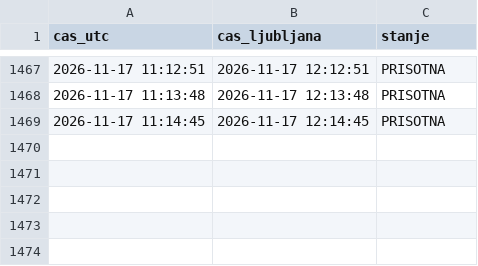
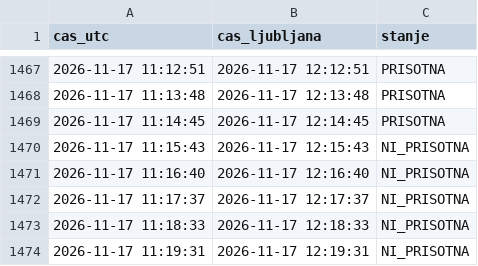
Before and after one commit to DzoniWajsmiler/kocka-monitor, a CSV file: log-loop.csv, drawn as a sheet; only a part is shown, gaps mark what is left out; the diff names each change by its address in the sheet, - before the commit and + after, or states it on an @@ line.

Commit message:
loop

```diff
--- a/log-loop.csv
+++ b/log-loop.csv
+row 1470: 2026-11-17 11:15:43 | 2026-11-17 12:15:43 | NI_PRISOTNA
+row 1471: 2026-11-17 11:16:40 | 2026-11-17 12:16:40 | NI_PRISOTNA
+row 1472: 2026-11-17 11:17:37 | 2026-11-17 12:17:37 | NI_PRISOTNA
+row 1473: 2026-11-17 11:18:33 | 2026-11-17 12:18:33 | NI_PRISOTNA
+row 1474: 2026-11-17 11:19:31 | 2026-11-17 12:19:31 | NI_PRISOTNA
```
